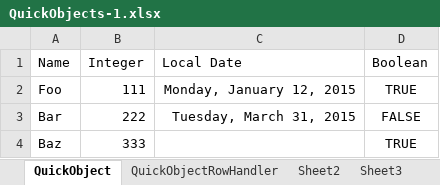
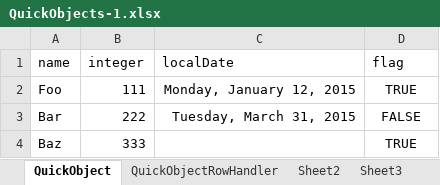
Before and after one commit to isisaddons-legacy/isis-app-quickstart, an Excel workbook: fixture/src/main/java/domainapp/fixture/scenarios/spreadsheets/QuickObjects-1.xlsx, sheet QuickObject, drawn as a sheet; values as stored, in another font and other column widths than the file's, no borders; removed rows and columns are numbered as before the commit, all else as after; the diff names each change by its address in the sheet, - before the commit and + after, or states it on an @@ line.

```diff
--- a/fixture/src/main/java/domainapp/fixture/scenarios/spreadsheets/QuickObjects-1.xlsx (sheet QuickObject)
+++ b/fixture/src/main/java/domainapp/fixture/scenarios/spreadsheets/QuickObjects-1.xlsx (sheet QuickObject)
-row 1: Name | Integer | Local Date | Boolean
+row 1: name | integer | localDate | flag
```
Also changed, not shown: sheet QuickObjectRowHandler, 24 other files.
